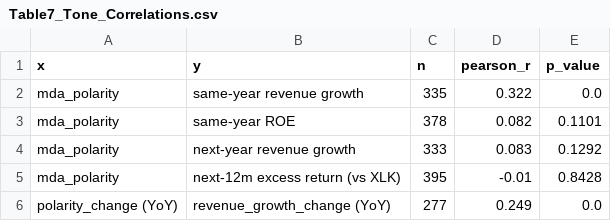
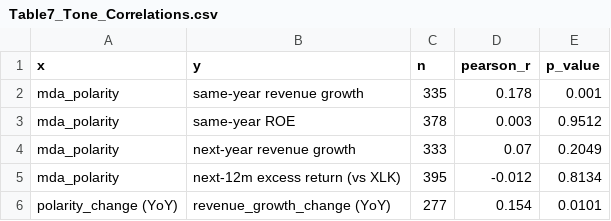
Before and after one commit to adityakak27/financial-analyzer, a CSV file: analysis/outputs/tables/Table7_Tone_Correlations.csv, drawn as a sheet.

```diff
--- a/analysis/outputs/tables/Table7_Tone_Correlations.csv
+++ b/analysis/outputs/tables/Table7_Tone_Correlations.csv
@@ -1,6 +1,6 @@
 x,y,n,pearson_r,p_value
-mda_polarity,same-year revenue growth,335,0.322,0.0
-mda_polarity,same-year ROE,378,0.082,0.1101
-mda_polarity,next-year revenue growth,333,0.083,0.1292
-mda_polarity,next-12m excess return (vs XLK),395,-0.01,0.8428
-polarity_change (YoY),revenue_growth_change (YoY),277,0.249,0.0
+mda_polarity,same-year revenue growth,335,0.178,0.001
+mda_polarity,same-year ROE,378,0.003,0.9512
+mda_polarity,next-year revenue growth,333,0.07,0.2049
+mda_polarity,next-12m excess return (vs XLK),395,-0.012,0.8134
+polarity_change (YoY),revenue_growth_change (YoY),277,0.154,0.0101
```
Also changed, not shown: analysis/outputs/tables/Table8_Tone_Mismatches.csv, 18 other files.
